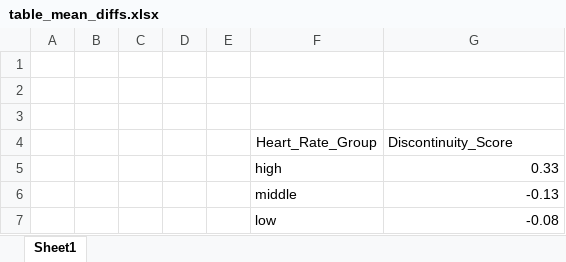
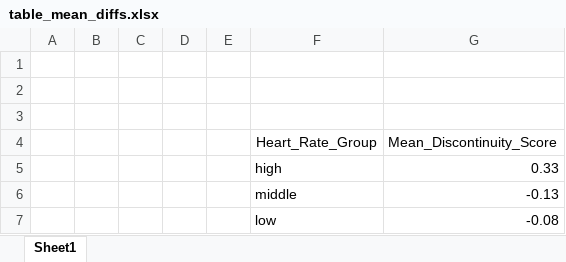
Before and after one commit to miller-c-r/cm_nsf_reu_didactics, an Excel workbook: posts/psycho_phys_graphs/table_mean_diffs.xlsx, sheet Sheet1, drawn as a sheet; values as stored, in another font and other column widths than the file's, no borders; the diff names each change by its address in the sheet, - before the commit and + after, or states it on an @@ line.

Commit message:
Final Project Graphs

```diff
--- a/posts/psycho_phys_graphs/table_mean_diffs.xlsx (sheet Sheet1)
+++ b/posts/psycho_phys_graphs/table_mean_diffs.xlsx (sheet Sheet1)
-G4: Discontinuity_Score
+G4: Mean_Discontinuity_Score
```
Also changed, not shown: 13 other files.
